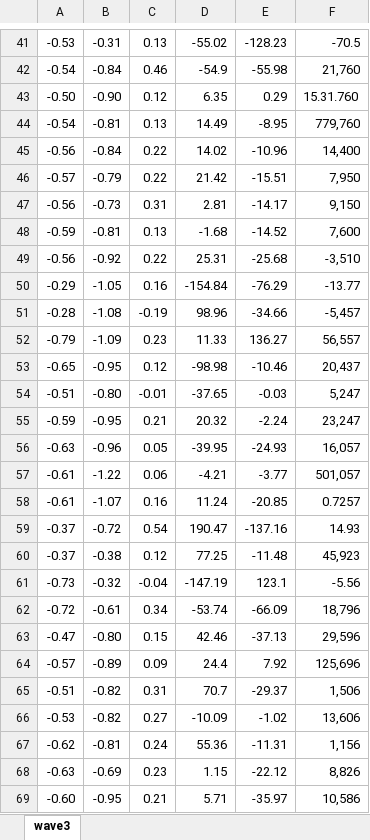
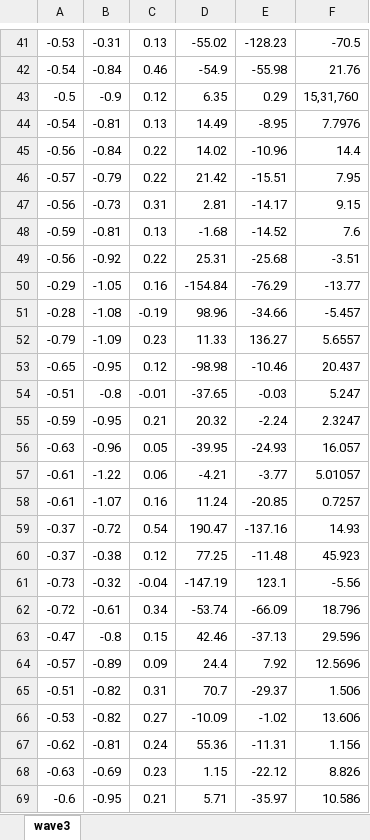
Before and after one commit to tristynferreiro/SHARC-buoy-data-transmission, an Excel workbook: Testing/IMU data/Original/wave3.xlsx, sheet wave3, drawn as a sheet; only a part is shown, gaps mark what is left out; values as stored, in another font and other column widths than the file's, no borders; the diff covers the shown part only; the diff names each change by its address in the sheet, - before the commit and + after, or states it on an @@ line.

Commit message:
wave3 corrected

```diff
--- a/Testing/IMU data/Original/wave3.xlsx (sheet wave3)
+++ b/Testing/IMU data/Original/wave3.xlsx (sheet wave3)
-F42: 21,760
+F42: 21.76
-A43: -0.50
+A43: -0.5
-B43: -0.90
+B43: -0.9
-F43: 15.31.760
+F43: 15,31,760
-F44: 779,760
+F44: 7.7976
-F45: 14,400
+F45: 14.4
-F46: 7,950
+F46: 7.95
-F47: 9,150
+F47: 9.15
-F48: 7,600
+F48: 7.6
-F49: -3,510
+F49: -3.51
-F51: -5,457
+F51: -5.457
-F52: 56,557
+F52: 5.6557
-F53: 20,437
+F53: 20.437
-B54: -0.80
+B54: -0.8
-F54: 5,247
+F54: 5.247
-F55: 23,247
+F55: 2.3247
-F56: 16,057
+F56: 16.057
-F57: 501,057
+F57: 5.01057
-F60: 45,923
+F60: 45.923
-F62: 18,796
+F62: 18.796
-B63: -0.80
+B63: -0.8
-F63: 29,596
+F63: 29.596
-F64: 125,696
+F64: 12.5696
-F65: 1,506
+F65: 1.506
-F66: 13,606
+F66: 13.606
-F67: 1,156
+F67: 1.156
-F68: 8,826
+F68: 8.826
-A69: -0.60
+A69: -0.6
-F69: 10,586
+F69: 10.586
```
Also changed, not shown: 125 edited cells elsewhere in this sheet, 8 other files.
